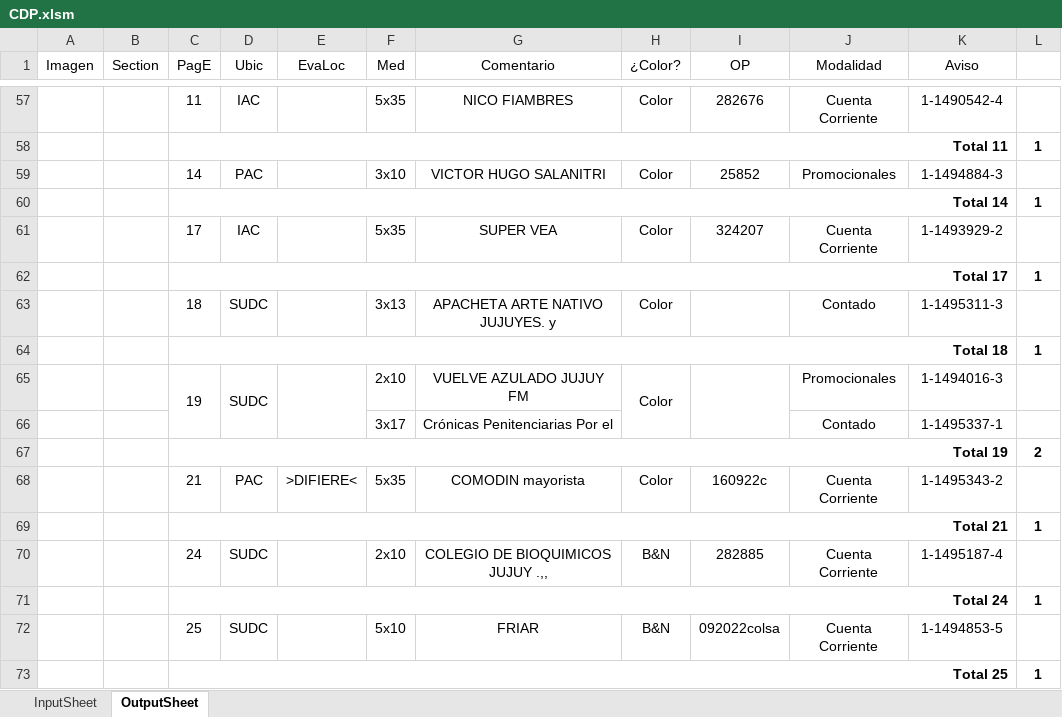
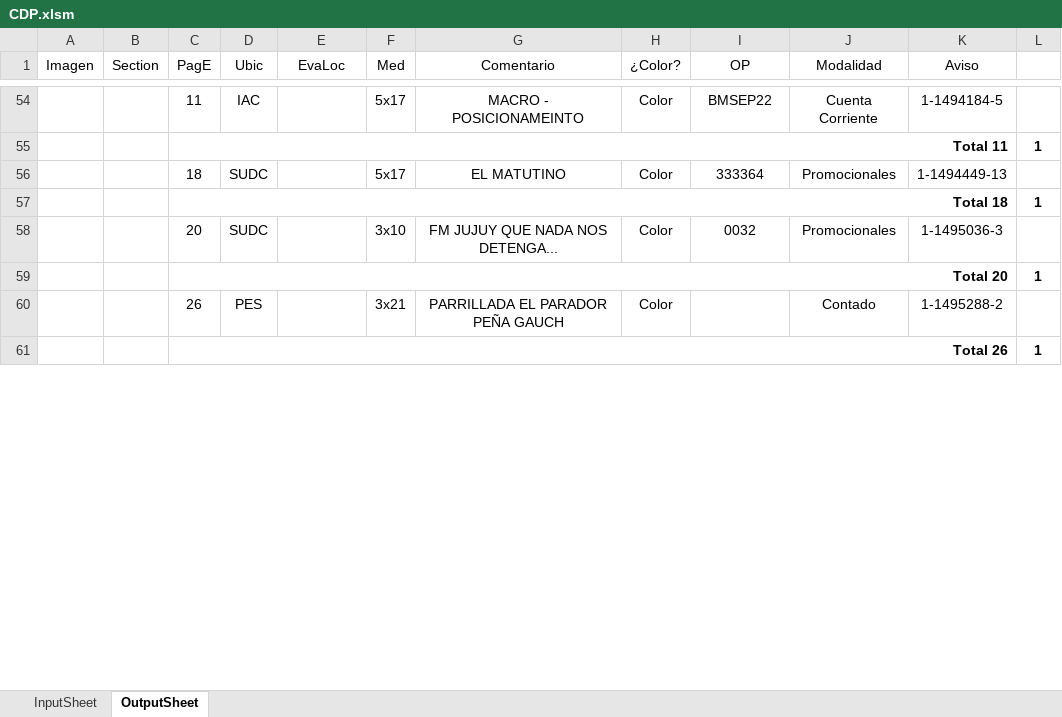
Before and after one commit to zherar7ordoya/AP5, an Excel workbook: Xtras/MSExcel/CDP.xlsm, sheet OutputSheet, drawn as a sheet; only a part is shown, gaps mark what is left out; values as stored, in another font and other column widths than the file's, no borders; conditional formats not drawn; removed rows and columns are numbered as before the commit, all else as after; the diff covers the shown part only; the diff names each change by its address in the sheet, - before the commit and + after, or states it on an @@ line.

```diff
--- a/Xtras/MSExcel/CDP.xlsm (sheet OutputSheet)
+++ b/Xtras/MSExcel/CDP.xlsm (sheet OutputSheet)
-F54 (Med): 5x35
+F54 (Med): 5x17
-G54 (Comentario): NICO FIAMBRES
+G54 (Comentario): MACRO - POSICIONAMEINTO
-I54 (OP): 282676
+I54 (OP): BMSEP22
-K54 (Aviso): 1-1490542-4
+K54 (Aviso): 1-1494184-5
-row 59:  |  | 14 | PAC |  | 3x10 | VICTOR HUGO SALANITRI | Color | 25852 | Promocionales | 1-1494884-3 | 1
-row 60:  |  | Total 14 |  |  |  |  |  |  |  |  | 1
-row 61:  |  | 17 | IAC |  | 5x35 | SUPER VEA | Color | 324207 | Cuenta Corriente | 1-1493929-2 | 1
-row 62:  |  | Total 17 |  |  |  |  |  |  |  |  | 1
-F56 (Med): 3x13
+F56 (Med): 5x17
-G56 (Comentario): APACHETA ARTE NATIVO JUJUYES. y
+G56 (Comentario): EL MATUTINO
-I56 (OP): (empty)
+I56 (OP): 333364
-J56 (Modalidad): Contado
+J56 (Modalidad): Promocionales
-K56 (Aviso): 1-1495311-3
+K56 (Aviso): 1-1494449-13
-C58 (PagE): 19
+C58 (PagE): 20
-C65:C66 merged
-D65:D66 merged
-E65:E66 merged
-F58 (Med): 2x10
+F58 (Med): 3x10
-G58 (Comentario): VUELVE AZULADO JUJUY FM
+G58 (Comentario): FM JUJUY QUE NADA NOS DETENGA...
-H65:H66 merged
-I58 (OP): (empty)
+I58 (OP): 0032
-I65:I66 merged
-K58 (Aviso): 1-1494016-3
+K58 (Aviso): 1-1495036-3
-row 66:  |  |  |  |  | 3x17 | Crónicas Penitenciarias Por el |  |  | Contado | 1-1495337-1 | 1
-row 67:  |  | Total 19 |  |  |  |  |  |  |  |  | 2
-row 68:  |  | 21 | PAC | >DIFIERE< | 5x35 | COMODIN mayorista | Color | 160922c | Cuenta Corriente | 1-1495343-2 | 1
-C59 (PagE): Total 21
+C59 (PagE): Total 20
-row 70:  |  | 24 | SUDC |  | 2x10 | COLEGIO DE BIOQUIMICOS JUJUY .,, | B&N | 282885 | Cuenta Corriente | 1-1495187-4 | 1
-row 71:  |  | Total 24 |  |  |  |  |  |  |  |  | 1
-row 72:  |  | 25 | SUDC |  | 5x10 | FRIAR | B&N | 092022colsa | Cuenta Corriente | 1-1494853-5 | 1
+row 60:  |  | 26 | PES |  | 3x21 | PARRILLADA EL PARADOR PEÑA GAUCH | Color |  | Contado | 1-1495288-2 | 1
-C61 (PagE): Total 25
+C61 (PagE): Total 26
```
Also changed, not shown: 22 added rows, 28 removed rows, 1 moved row, 46 edited cells and merged cells elsewhere in this sheet, hidden cells, P&E/clase03x1.xlsx, 4 other files.
